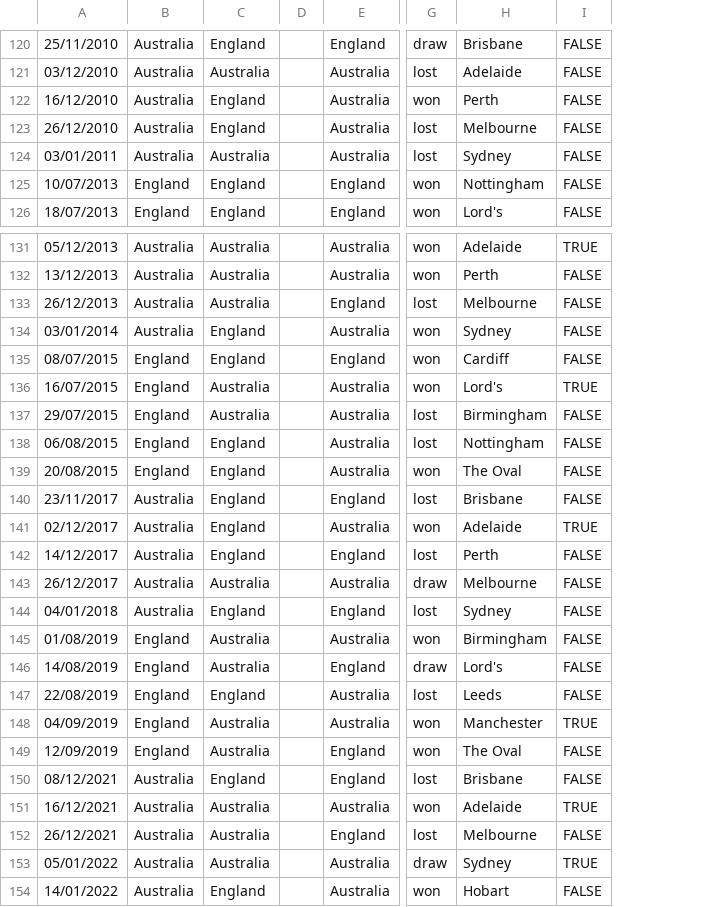
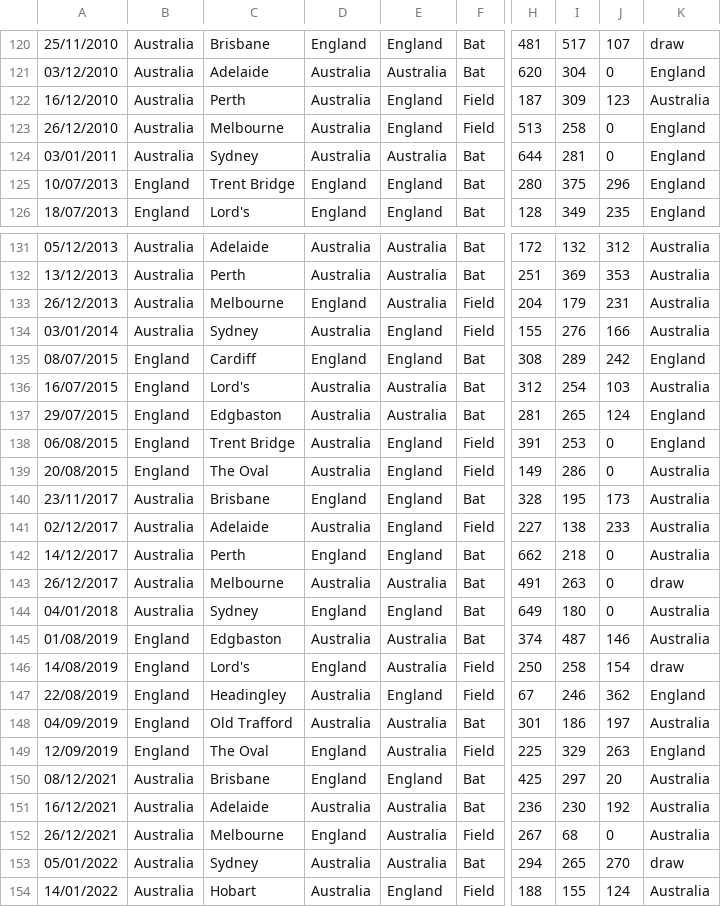
Before and after one commit to kiehozero/atu-progda-assignment, a CSV file: eng_aus_data.csv, drawn as a sheet; only a part is shown, gaps mark what is left out; removed rows and columns are numbered as before the commit, all else as after; the diff covers the shown part only; the diff names each change by its address in the sheet, - before the commit and + after, or states it on an @@ line.

```diff
--- a/eng_aus_data.csv
+++ b/eng_aus_data.csv
+column C, rows 120-126: Brisbane | Adelaide | Perth | Melbourne | Sydney | Trent Bridge | Lord's; rows 131-154: Adelaide | Perth | Melbourne | Sydney | Cardiff | Lord's | Edgbaston | Trent Bridge | The Oval | Brisbane | Adelaide | Perth | Melbourne | Sydney | Edgbaston | Lord's | Headingley | Old Trafford | The Oval | Brisbane | Adelaide | Melbourne | Sydney | Hobart
-column D, empty
+column F, rows 120-126: Bat | Bat | Field | Field | Bat | Bat | Bat; rows 131-154: Bat | Bat | Field | Field | Bat | Bat | Bat | Field | Field | Bat | Field | Bat | Bat | Bat | Bat | Field | Field | Bat | Field | Bat | Bat | Field | Bat | Field
-column G, rows 120-126: draw | lost | won | lost | lost | won | won; rows 131-154: won | won | lost | won | won | won | lost | lost | won | lost | won | lost | draw | lost | won | draw | lost | won | won | lost | won | lost | draw | won
-column H, rows 120-126: Brisbane | Adelaide | Perth | Melbourne | Sydney | Nottingham | Lord's; rows 131-154: Adelaide | Perth | Melbourne | Sydney | Cardiff | Lord's | Birmingham | Nottingham | The Oval | Brisbane | Adelaide | Perth | Melbourne | Sydney | Birmingham | Lord's | Leeds | Manchester | The Oval | Brisbane | Adelaide | Melbourne | Sydney | Hobart
-column I, rows 120-126: all FALSE; rows 131-154: TRUE | FALSE | FALSE | FALSE | FALSE | TRUE | FALSE | FALSE | FALSE | FALSE | TRUE | FALSE | FALSE | FALSE | FALSE | FALSE | FALSE | TRUE | FALSE | FALSE | TRUE | FALSE | TRUE | FALSE
+column H, rows 120-126: 481 | 620 | 187 | 513 | 644 | 280 | 128; rows 131-154: 172 | 251 | 204 | 155 | 308 | 312 | 281 | 391 | 149 | 328 | 227 | 662 | 491 | 649 | 374 | 250 | 67 | 301 | 225 | 425 | 236 | 267 | 294 | 188
+column I, rows 120-126: 517 | 304 | 309 | 258 | 281 | 375 | 349; rows 131-154: 132 | 369 | 179 | 276 | 289 | 254 | 265 | 253 | 286 | 195 | 138 | 218 | 263 | 180 | 487 | 258 | 246 | 186 | 329 | 297 | 230 | 68 | 265 | 155
+column J, rows 120-126: 107 | 0 | 123 | 0 | 0 | 296 | 235; rows 131-154: 312 | 353 | 231 | 166 | 242 | 103 | 124 | 0 | 0 | 173 | 233 | 0 | 0 | 0 | 146 | 154 | 362 | 197 | 263 | 20 | 192 | 0 | 270 | 124
+column K, rows 120-126: draw | England | Australia | England | England | England | England; rows 131-154: Australia | Australia | Australia | Australia | England | Australia | England | England | Australia | Australia | Australia | Australia | draw | Australia | Australia | draw | England | Australia | England | Australia | Australia | Australia | draw | Australia
-D122:D123: England
+D122:D123: Australia
-E122:E123: Australia
+E122:E123: England
-D133: Australia
+D133: England
-E133: England
+E133: Australia
-D134: England
+D134: Australia
-E134: Australia
+E134: England
-D138:D139: England
+D138:D139: Australia
-E138:E139: Australia
+E138:E139: England
-D141: England
+D141: Australia
-E141: Australia
+E141: England
-D146: Australia
+D146: England
-E146: England
+E146: Australia
-D147: England
+D147: Australia
-E147: Australia
+E147: England
-D149: Australia
+D149: England
-E149: England
+E149: Australia
-D152: Australia
+D152: England
-E152: England
+E152: Australia
-D154: England
+D154: Australia
-E154: Australia
+E154: England
```
Also changed, not shown: 1 added row, 1 removed row and 74 edited cells elsewhere in this file, 4 other files.
